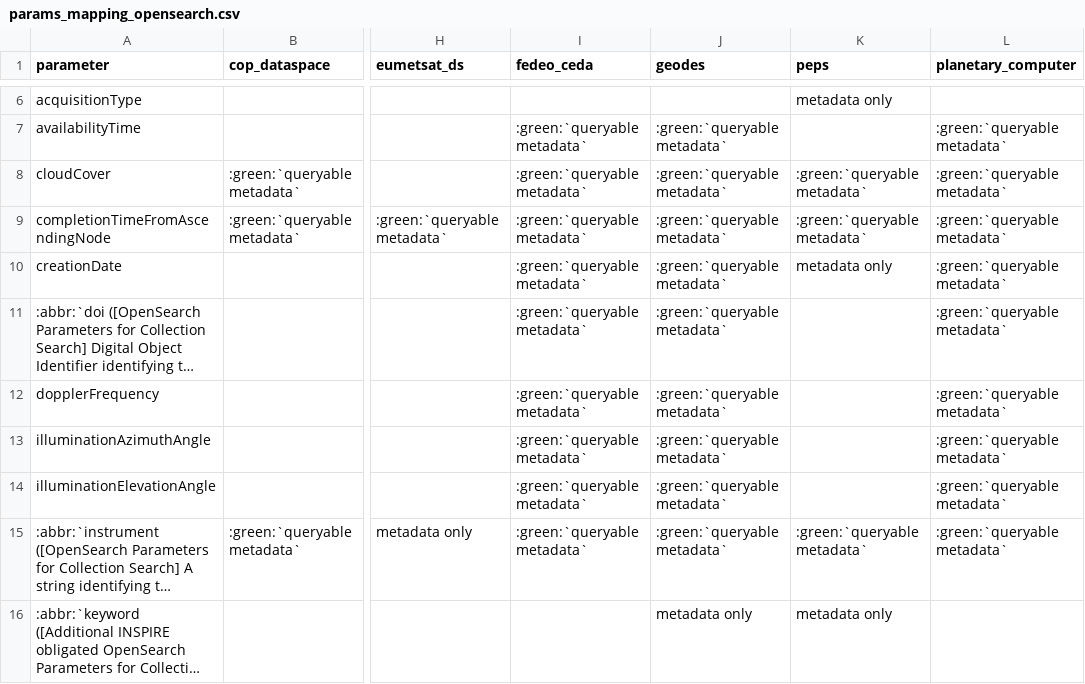
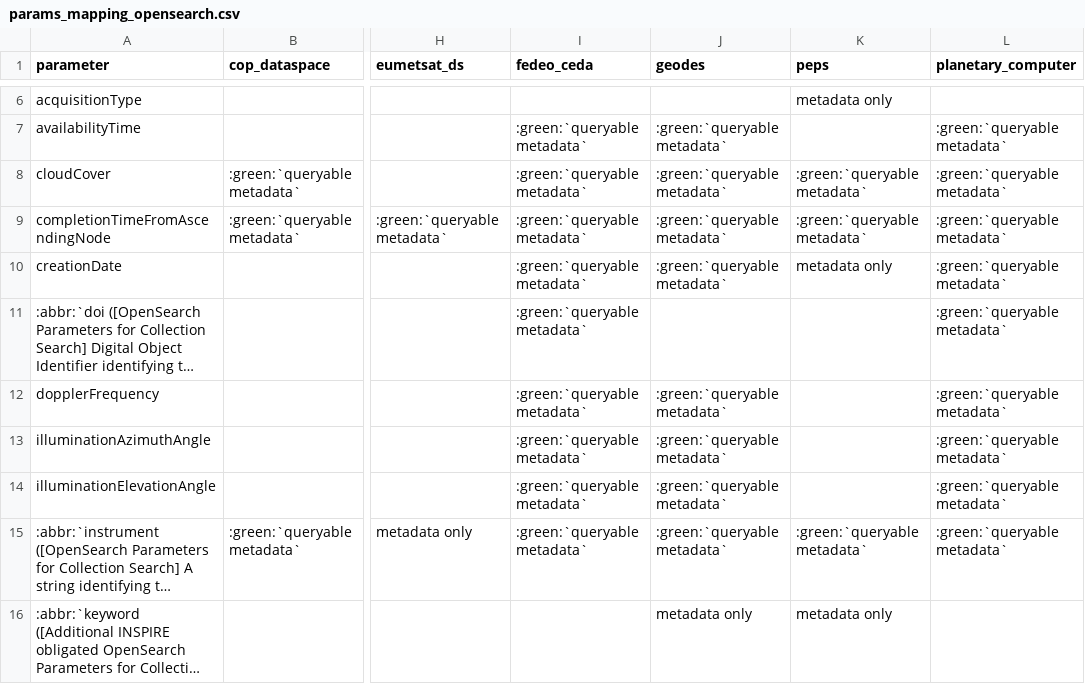
Before and after one commit to CS-SI/eodag, a CSV file: docs/_static/params_mapping_opensearch.csv, drawn as a sheet; only a part is shown, gaps mark what is left out; long unchanged cells end in …; the diff names each change by its address in the sheet, - before the commit and + after, or states it on an @@ line.

Commit message:
feat(plugins): new search plugin for geodes

```diff
--- a/docs/_static/params_mapping_opensearch.csv
+++ b/docs/_static/params_mapping_opensearch.csv
-J11 (geodes): :green:`queryable metadata`
+J11 (geodes): (empty)
```
Also changed, not shown: docs/_static/params_mapping_extra.csv, 2 other files.
